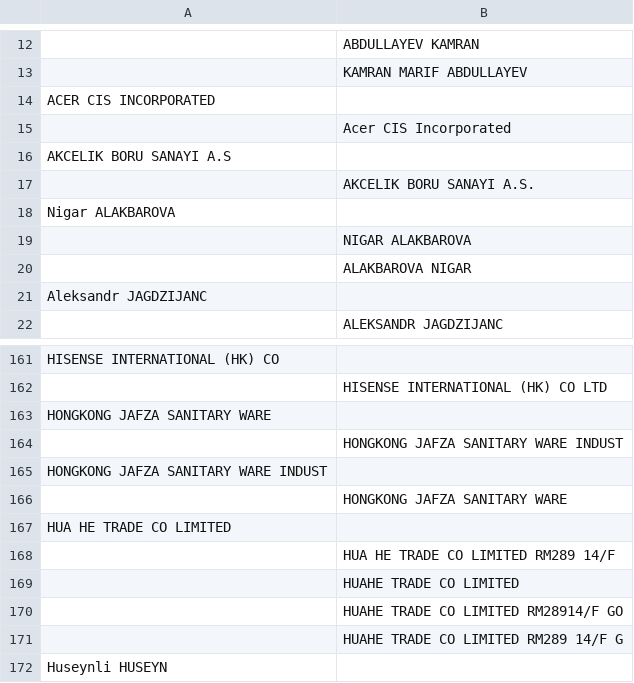
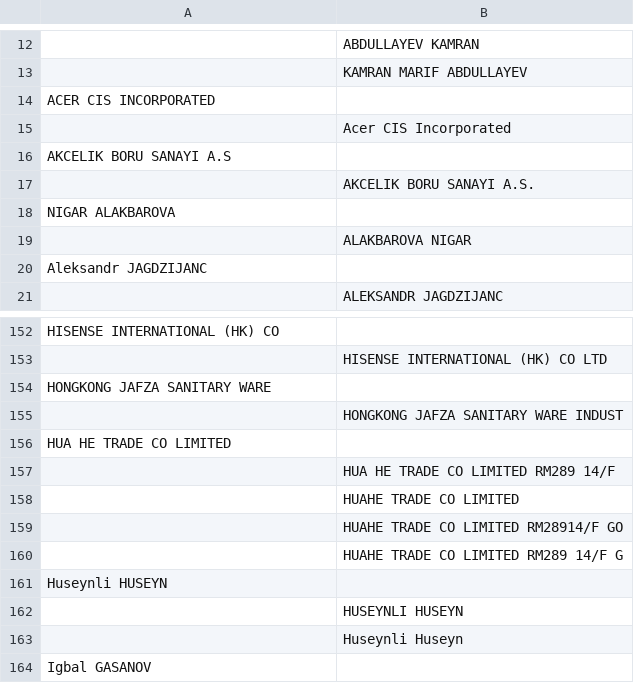
Before and after one commit to DerwenAI/azeri_laverie, a TSV file: data/guess.tsv (was data/alias.tsv), drawn as a sheet; only a part is shown, gaps mark what is left out; the shorter side is filled out with more unchanged rows; the diff covers the shown part only.

```diff
--- a/data/alias.tsv
+++ b/data/guess.tsv
@@ -17,4 +17,3 @@ AKCELIK BORU SANAYI A.S
 	AKCELIK BORU SANAYI A.S.
-Nigar ALAKBAROVA
-	NIGAR ALAKBAROVA
+NIGAR ALAKBAROVA
 	ALAKBAROVA NIGAR
@@ -164,4 +155,2 @@ HONGKONG JAFZA SANITARY WARE
 	HONGKONG JAFZA SANITARY WARE INDUST
-HONGKONG JAFZA SANITARY WARE INDUST
-	HONGKONG JAFZA SANITARY WARE
 HUA HE TRADE CO LIMITED
```
Also changed, not shown: 15 removed rows elsewhere in this file, 5 other files.
